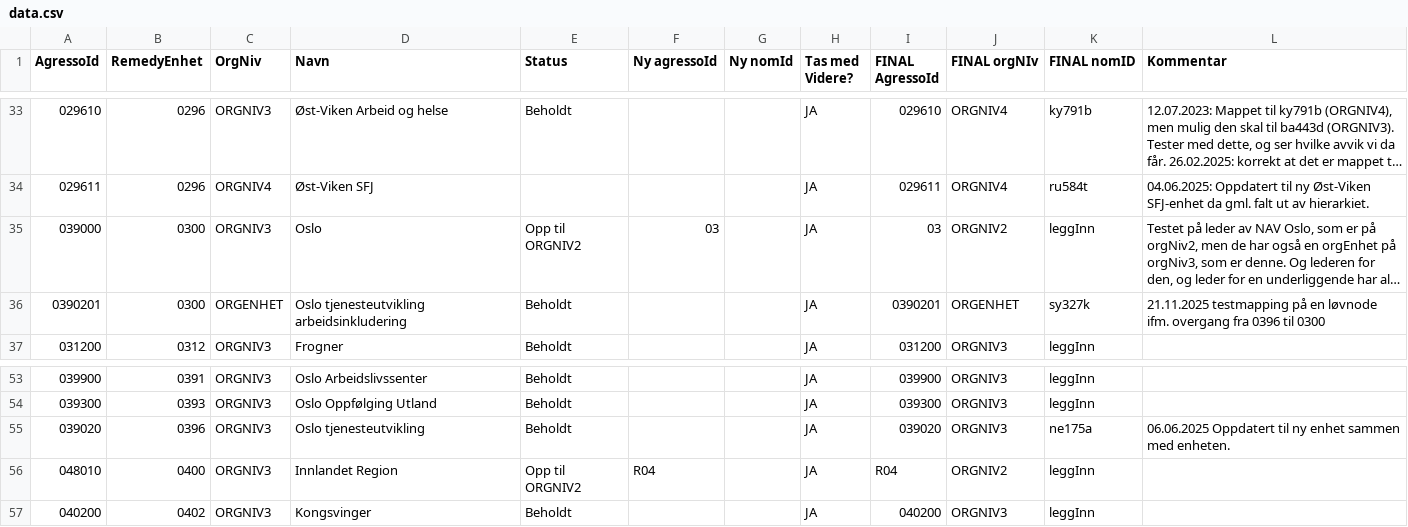
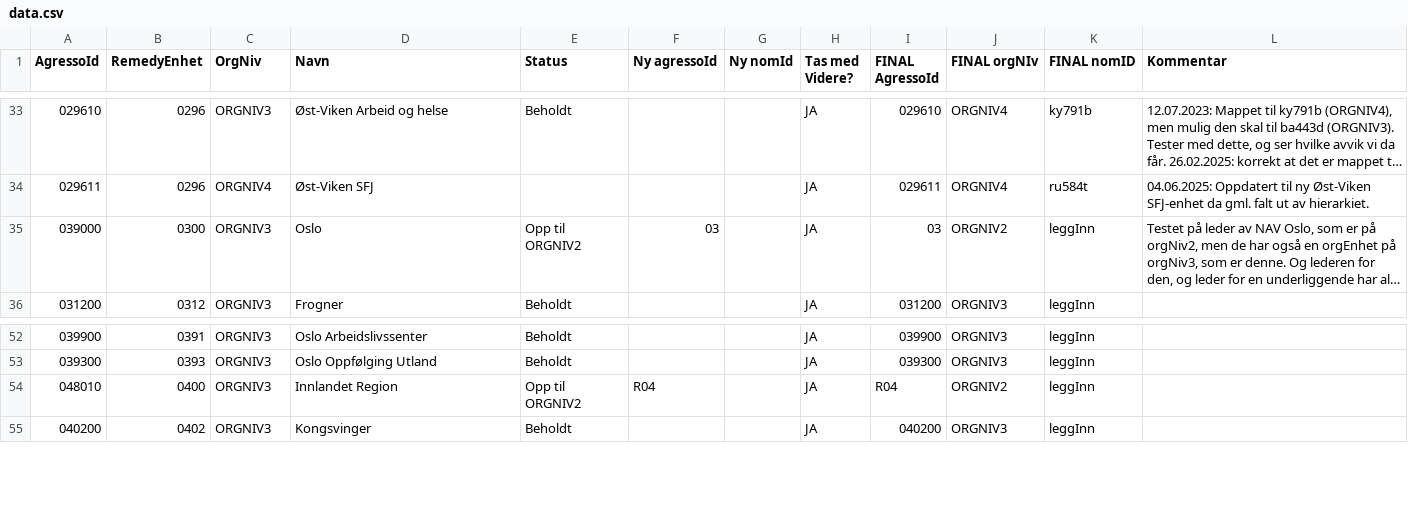
Before and after one commit to navikt/nom, a CSV file: apps/api/src/main/resources/remedy/data.csv, drawn as a sheet; only a part is shown, gaps mark what is left out; long unchanged cells end in …; the diff names each change by its address in the sheet, - before the commit and + after, or states it on an @@ line.

Commit message:
Fjernet raden for 0396
0396-raden er slettet og skal arve fra noden over med 0300.
Også slettet testraden for 0300 som ble opprettet i forrige commit.

```diff
--- a/apps/api/src/main/resources/remedy/data.csv
+++ b/apps/api/src/main/resources/remedy/data.csv
-row 36: 0390201 | 0300 | ORGENHET | Oslo tjenesteutvikling arbeidsinkludering | Beholdt |  |  | JA | 0390201 | ORGENHET | sy327k | 21.11.2025 testmapping på en løvnode ifm. overgang fra 0396 til 0300
-row 55: 039020 | 0396 | ORGNIV3 | Oslo tjenesteutvikling | Beholdt |  |  | JA | 039020 | ORGNIV3 | ne175a | 06.06.2025 Oppdatert til ny enhet sammen med enheten.
```
